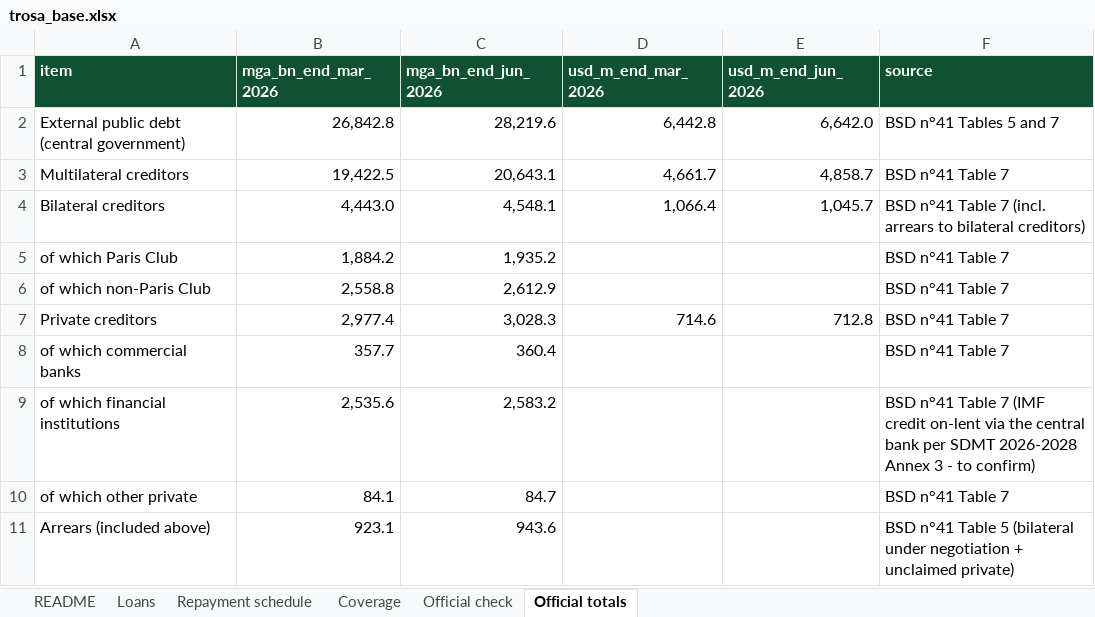
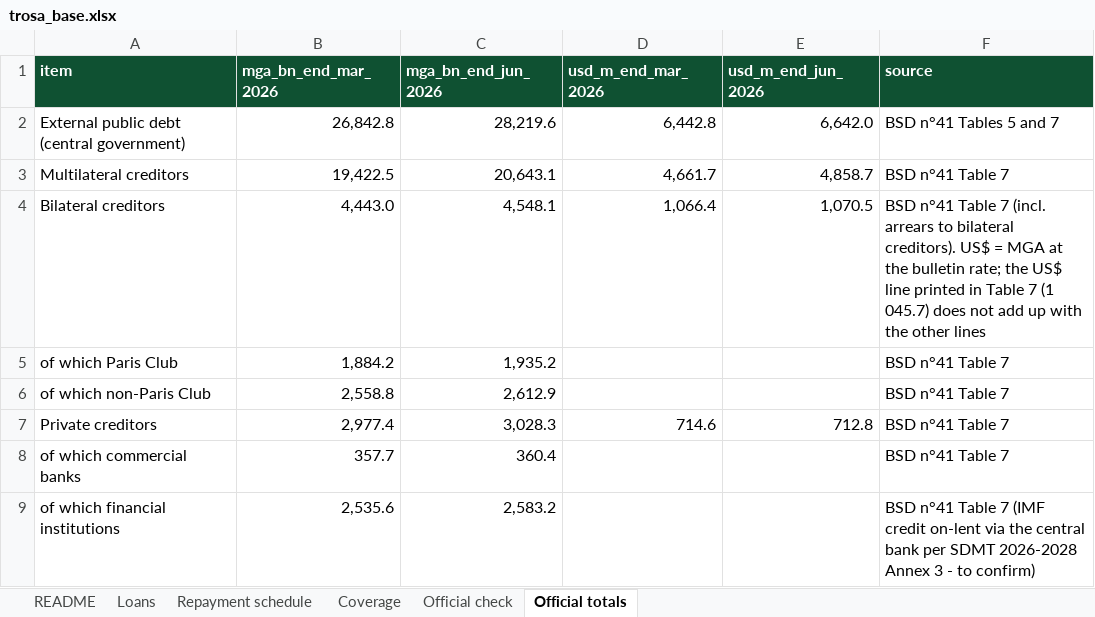
Before and after one commit to ZoMario05/madagascar-debt, an Excel workbook: public/trosa_base.xlsx, sheet Official totals, drawn as a sheet; only a part is shown; the shorter side is filled out with more unchanged rows; values as stored, in another font and other column widths than the file's, no borders; the diff names each change by its address in the sheet, - before the commit and + after, or states it on an @@ line.

```diff
--- a/public/trosa_base.xlsx (sheet Official totals)
+++ b/public/trosa_base.xlsx (sheet Official totals)
-E4 (usd_m_end_jun_2026): 1,045.7
+E4 (usd_m_end_jun_2026): 1,070.5
-F4 (source): …to bilateral creditors)
+F4 (source): …to bilateral creditors). US$ = MGA at the bulletin rate; the US$ line printed in Table 7 (1 045.7) does not add up with the other lines
```
Also changed, not shown: sheet Official check, 9 other files.
